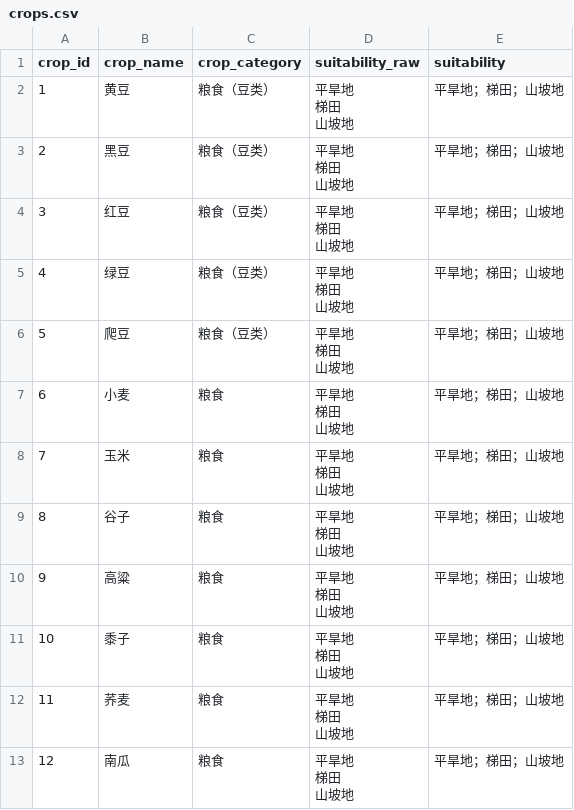
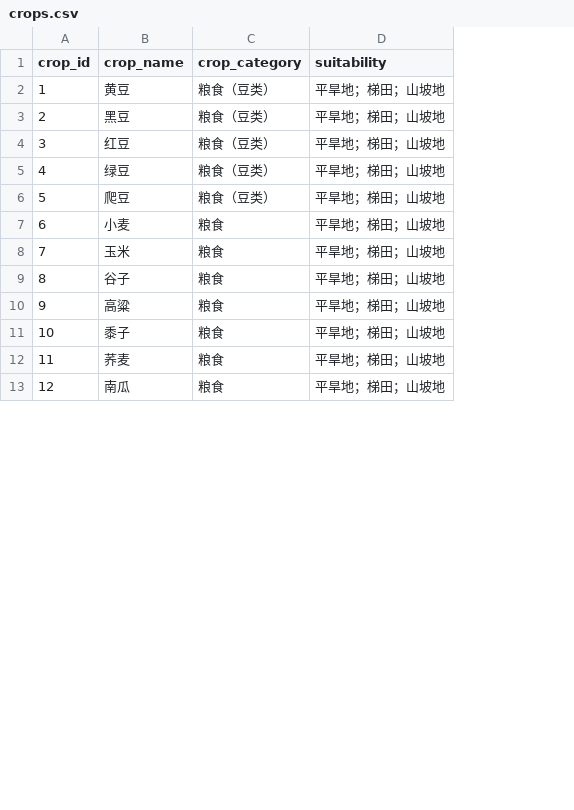
Before and after one commit to Tsing-png/mycumcm2024c, a CSV file: workspace/data_clean/crops.csv, drawn as a sheet; only a part is shown; ↵ is a line break in a cell; the diff names each change by its address in the sheet, - before the commit and + after, or states it on an @@ line.

Commit message:
remove suitability_raw

```diff
--- a/workspace/data_clean/crops.csv
+++ b/workspace/data_clean/crops.csv
-column D (suitability_raw), rows 2-13: all 平旱地 ↵ 梯田 ↵ 山坡地
```
Also changed, not shown: 4 other files.
